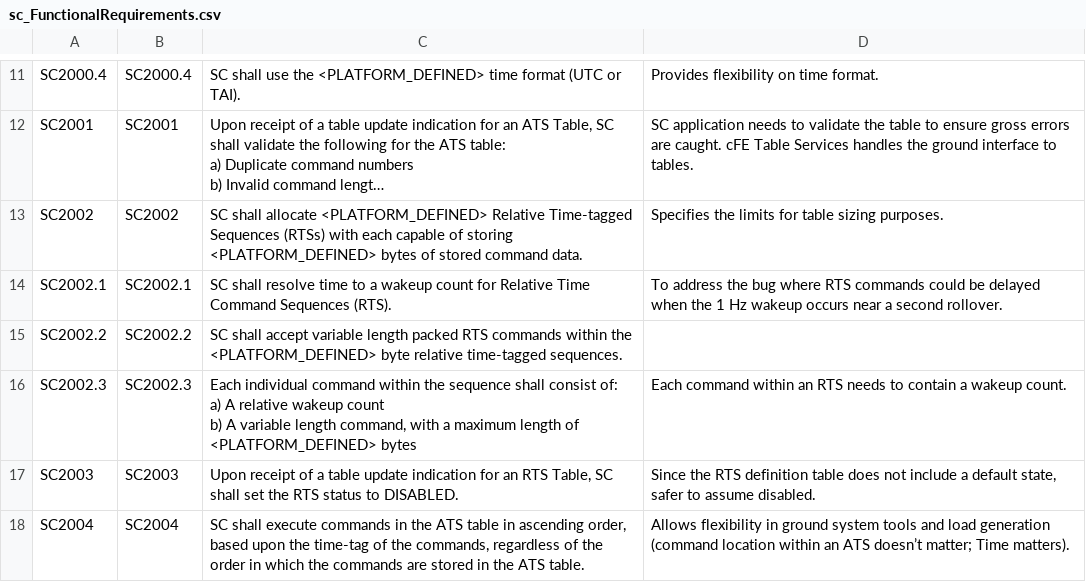
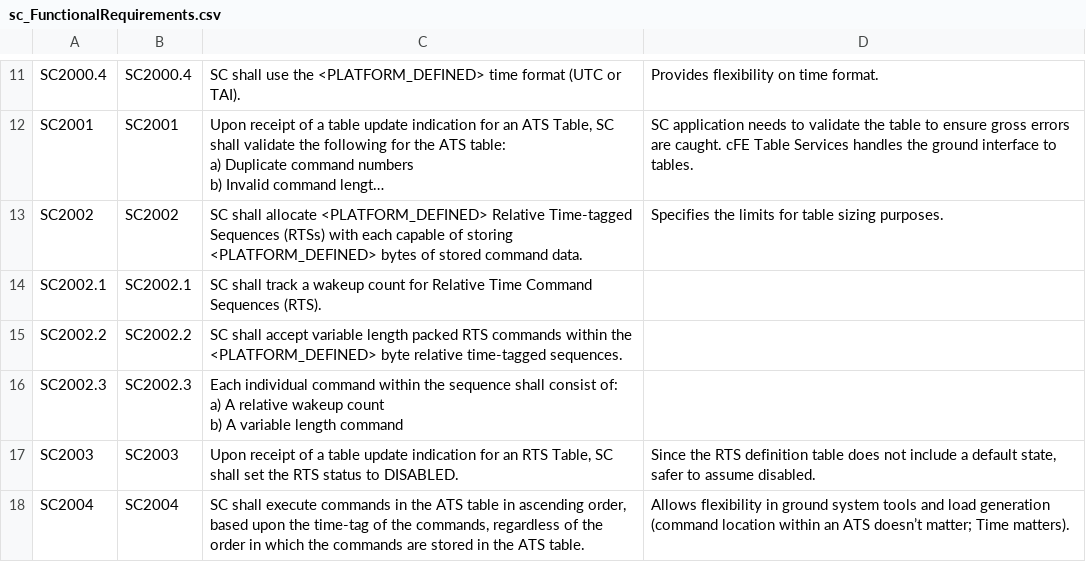
Before and after one commit to nasa/SC, a CSV file: docs/sc_FunctionalRequirements.csv, drawn as a sheet; only a part is shown, gaps mark what is left out; long unchanged cells end in …; the diff covers the shown part only; the diff names each change by its address in the sheet, - before the commit and + after, or states it on an @@ line.

Commit message:
Fix #84, Addressing comments

```diff
--- a/docs/sc_FunctionalRequirements.csv
+++ b/docs/sc_FunctionalRequirements.csv
-C14: SC shall resolve time to a wakeup…
+C14: SC shall track a wakeup…
-D14: To address the bug where RTS commands could be delayed when the 1 Hz wakeup occurs near a second rollover.
+D14: (empty)
-C16: …variable length command, with a maximum length of <PLATFORM_DEFINED> bytes
+C16: …variable length command
-D16: Each command within an RTS needs to contain a wakeup count.
+D16: (empty)
```
Also changed, not shown: 7 edited cells elsewhere in this file, 25 other files.
